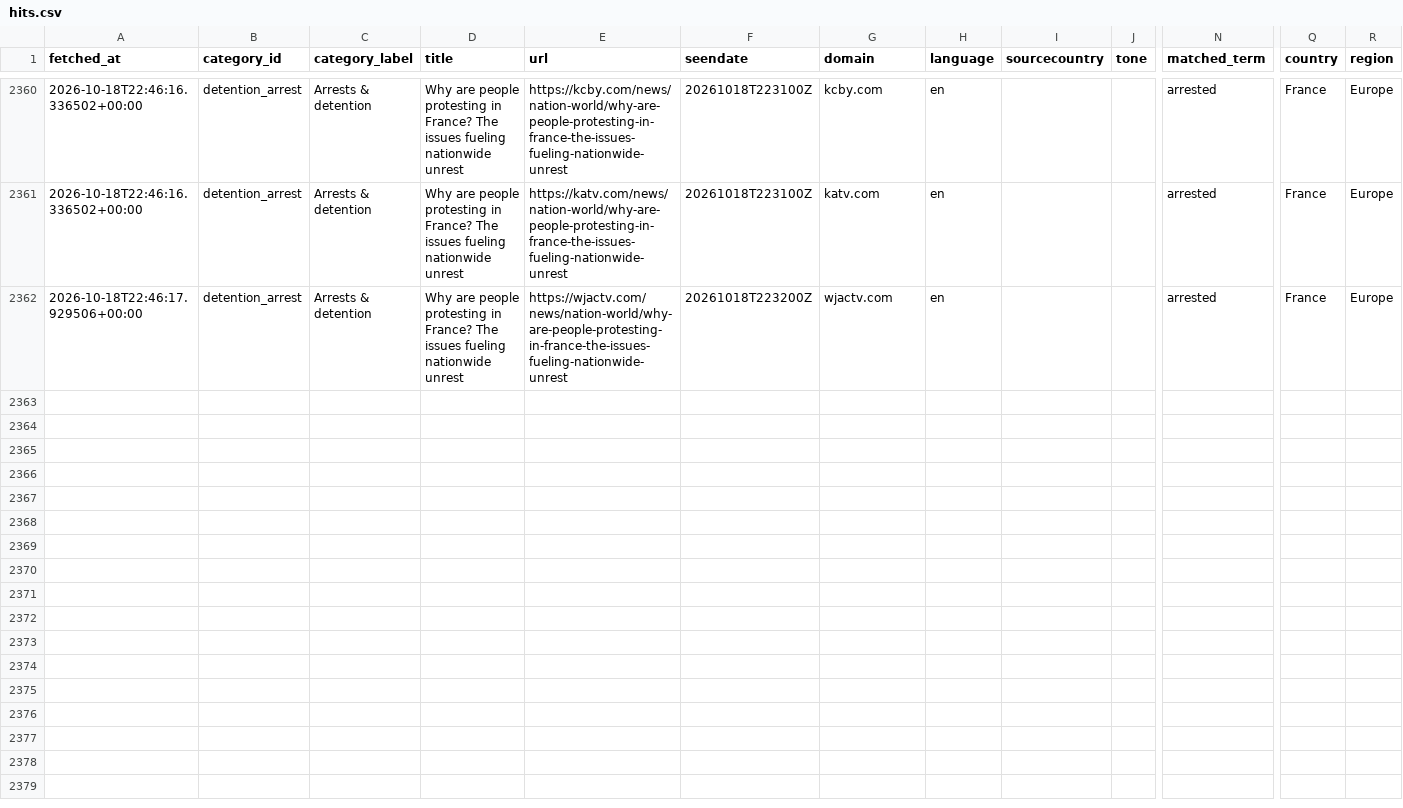
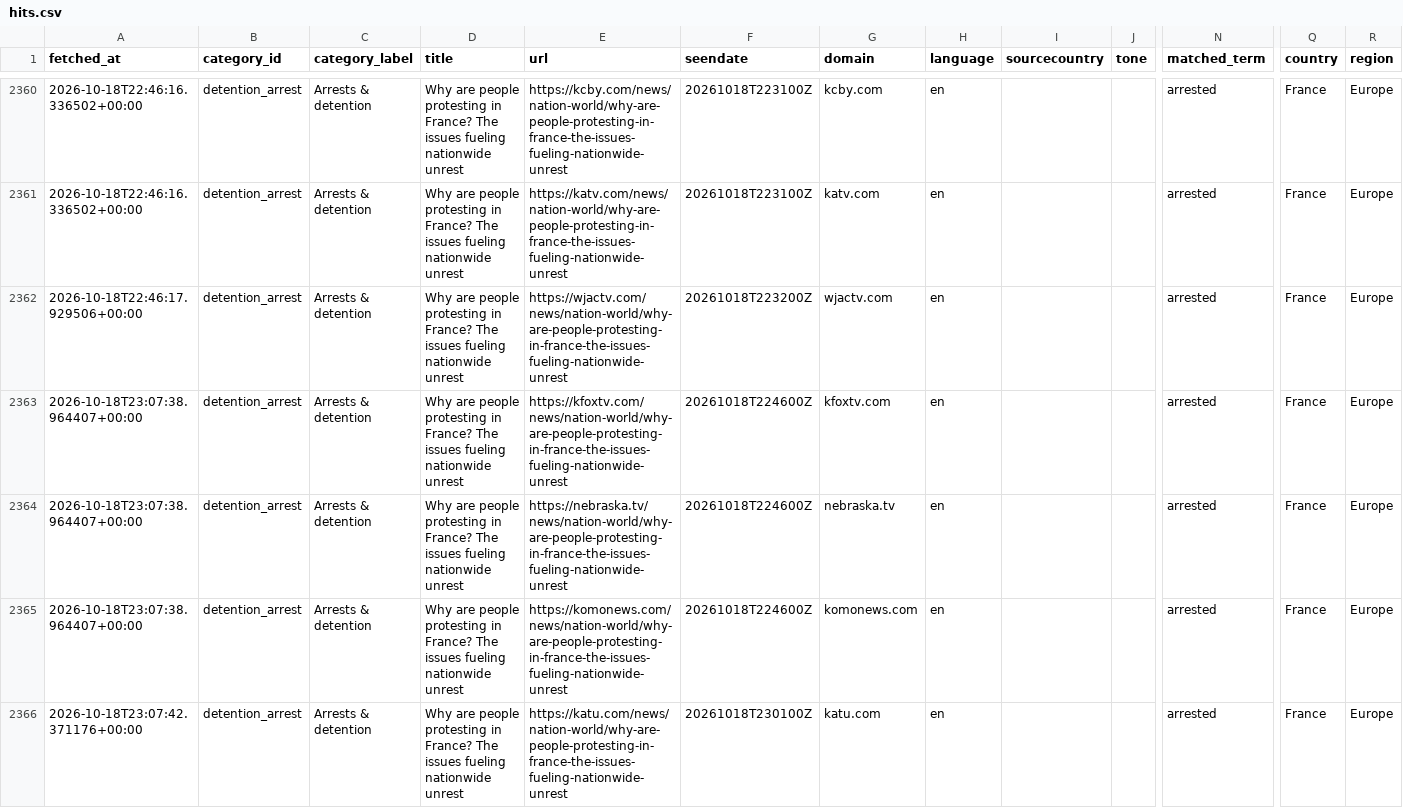
Before and after one commit to 9g98gyb746-gif/Student-Activism-Monitor, a CSV file: data/hits.csv, drawn as a sheet; only a part is shown, gaps mark what is left out; rows hold the shown columns only; the diff covers the shown part only; the diff names each change by its address in the sheet, - before the commit and + after, or states it on an @@ line.

```diff
--- a/data/hits.csv
+++ b/data/hits.csv
+row 2363: 2026-10-18T23:07:38.964407+00:00 | detention_arrest | Arrests & detention | Why are people protesting in France? The issues fueling nationwide unrest | https://kfoxtv.com/news/nation-world/why-are-people-protesting-in-france-the-issues-fueling-nationwide-unrest | 20261018T224600Z | kfoxtv.com | en |  |  | arrested | France | Europe
+row 2364: 2026-10-18T23:07:38.964407+00:00 | detention_arrest | Arrests & detention | Why are people protesting in France? The issues fueling nationwide unrest | https://nebraska.tv/news/nation-world/why-are-people-protesting-in-france-the-issues-fueling-nationwide-unrest | 20261018T224600Z | nebraska.tv | en |  |  | arrested | France | Europe
+row 2365: 2026-10-18T23:07:38.964407+00:00 | detention_arrest | Arrests & detention | Why are people protesting in France? The issues fueling nationwide unrest | https://komonews.com/news/nation-world/why-are-people-protesting-in-france-the-issues-fueling-nationwide-unrest | 20261018T224600Z | komonews.com | en |  |  | arrested | France | Europe
+row 2366: 2026-10-18T23:07:42.371176+00:00 | detention_arrest | Arrests & detention | Why are people protesting in France? The issues fueling nationwide unrest | https://katu.com/news/nation-world/why-are-people-protesting-in-france-the-issues-fueling-nationwide-unrest | 20261018T230100Z | katu.com | en |  |  | arrested | France | Europe
```
Also changed, not shown: 4 added rows elsewhere in this file, 2 other files.
